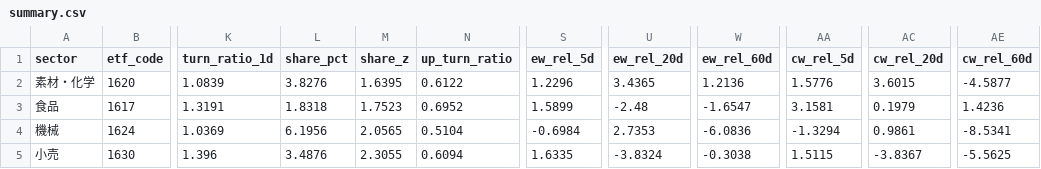
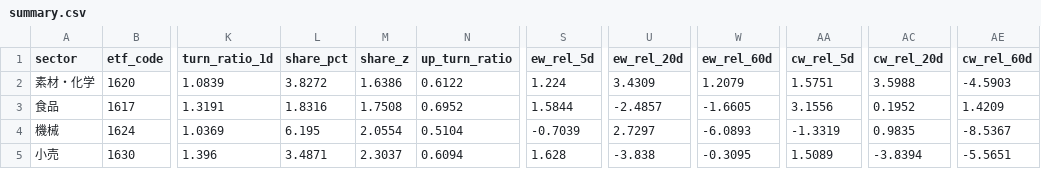
Before and after one commit to satoshino-python/jp-sector-flow, a CSV file: data/summary.csv, drawn as a sheet; only a part is shown, gaps mark what is left out; the diff covers the shown part only; the diff names each change by its address in the sheet, - before the commit and + after, or states it on an @@ line.

```diff
--- a/data/summary.csv
+++ b/data/summary.csv
-L2 (share_pct): 3.8276
+L2 (share_pct): 3.8272
-M2 (share_z): 1.6395
+M2 (share_z): 1.6386
-S2 (ew_rel_5d): 1.2296
+S2 (ew_rel_5d): 1.224
-U2 (ew_rel_20d): 3.4365
+U2 (ew_rel_20d): 3.4309
-W2 (ew_rel_60d): 1.2136
+W2 (ew_rel_60d): 1.2079
-AA2 (cw_rel_5d): 1.5776
+AA2 (cw_rel_5d): 1.5751
-AC2 (cw_rel_20d): 3.6015
+AC2 (cw_rel_20d): 3.5988
-AE2 (cw_rel_60d): -4.5877
+AE2 (cw_rel_60d): -4.5903
-L3 (share_pct): 1.8318
+L3 (share_pct): 1.8316
-M3 (share_z): 1.7523
+M3 (share_z): 1.7508
-S3 (ew_rel_5d): 1.5899
+S3 (ew_rel_5d): 1.5844
-U3 (ew_rel_20d): -2.48
+U3 (ew_rel_20d): -2.4857
-W3 (ew_rel_60d): -1.6547
+W3 (ew_rel_60d): -1.6605
-AA3 (cw_rel_5d): 3.1581
+AA3 (cw_rel_5d): 3.1556
-AC3 (cw_rel_20d): 0.1979
+AC3 (cw_rel_20d): 0.1952
-AE3 (cw_rel_60d): 1.4236
+AE3 (cw_rel_60d): 1.4209
-L4 (share_pct): 6.1956
+L4 (share_pct): 6.195
-M4 (share_z): 2.0565
+M4 (share_z): 2.0554
-S4 (ew_rel_5d): -0.6984
+S4 (ew_rel_5d): -0.7039
-U4 (ew_rel_20d): 2.7353
+U4 (ew_rel_20d): 2.7297
-W4 (ew_rel_60d): -6.0836
+W4 (ew_rel_60d): -6.0893
-AA4 (cw_rel_5d): -1.3294
+AA4 (cw_rel_5d): -1.3319
-AC4 (cw_rel_20d): 0.9861
+AC4 (cw_rel_20d): 0.9835
-AE4 (cw_rel_60d): -8.5341
+AE4 (cw_rel_60d): -8.5367
-L5 (share_pct): 3.4876
+L5 (share_pct): 3.4871
-M5 (share_z): 2.3055
+M5 (share_z): 2.3037
-S5 (ew_rel_5d): 1.6335
+S5 (ew_rel_5d): 1.628
-U5 (ew_rel_20d): -3.8324
+U5 (ew_rel_20d): -3.838
-W5 (ew_rel_60d): -0.3038
+W5 (ew_rel_60d): -0.3095
-AA5 (cw_rel_5d): 1.5115
+AA5 (cw_rel_5d): 1.5089
-AC5 (cw_rel_20d): -3.8367
+AC5 (cw_rel_20d): -3.8394
-AE5 (cw_rel_60d): -5.5625
+AE5 (cw_rel_60d): -5.5651
```
Also changed, not shown: 113 edited cells elsewhere in this file, 1 other file.
